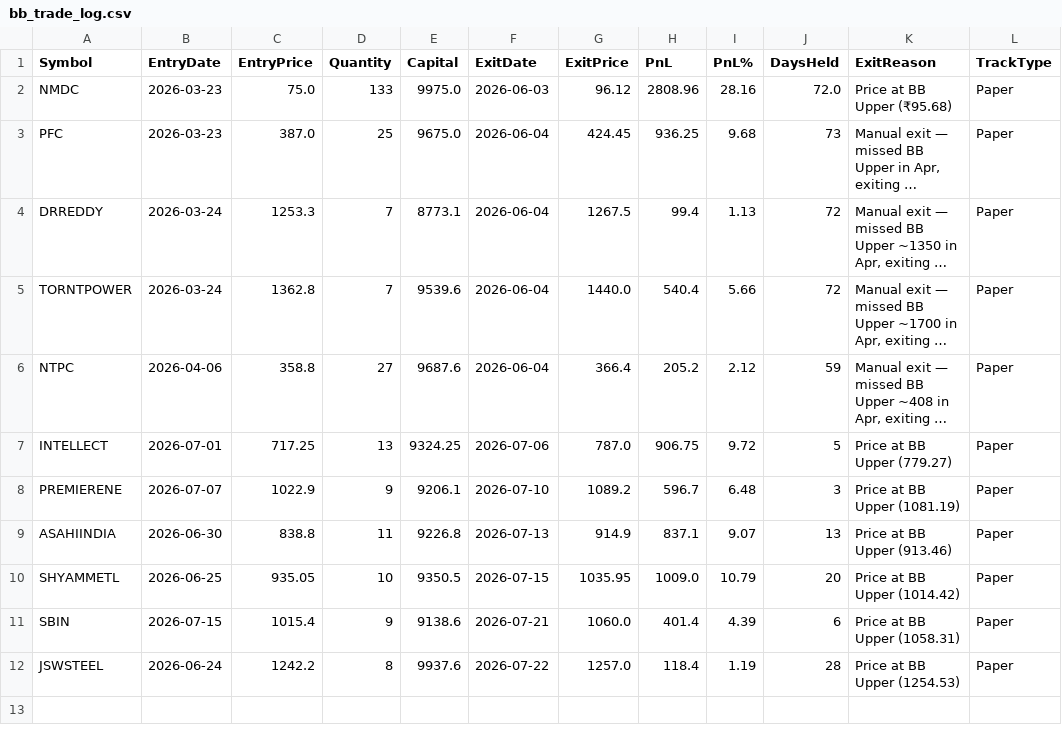
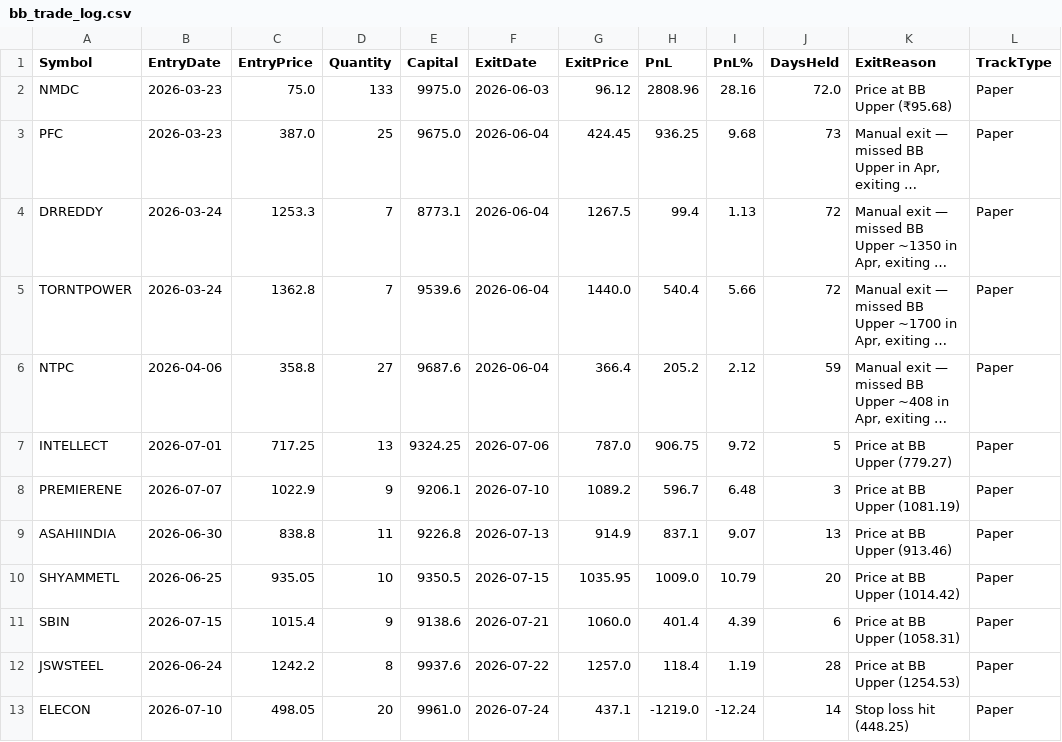
Before and after one commit to finnyrajmann/nse-bb-system, a CSV file: data/bb_trade_log.csv, drawn as a sheet; long unchanged cells end in …; the diff names each change by its address in the sheet, - before the commit and + after, or states it on an @@ line.

Commit message:
Auto-update — 2026-07-24

```diff
--- a/data/bb_trade_log.csv
+++ b/data/bb_trade_log.csv
+row 13: ELECON | 2026-07-10 | 498.05 | 20 | 9961.0 | 2026-07-24 | 437.1 | -1219.0 | -12.24 | 14 | Stop loss hit (448.25) | Paper
```
